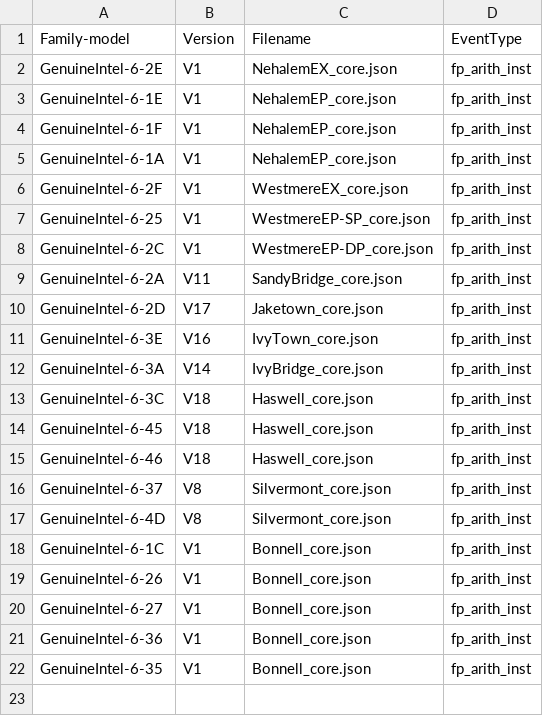
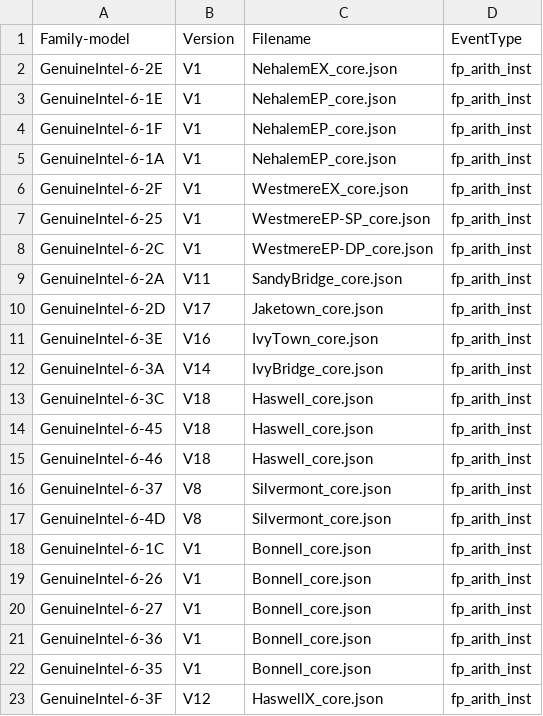
Before and after one commit to kernelorg-mirror/linux_kernel_git_ak_linux-misc, a CSV file: tools/perf/pmu-events/arch/x86/mapfile.csv, drawn as a sheet; the diff names each change by its address in the sheet, - before the commit and + after, or states it on an @@ line.

Commit message:
perf, tools: Add HaswellX V12 event file
Add a Intel event file for perf.

Signed-off-by: Andi Kleen <ak@linux.intel.com>

```diff
--- a/tools/perf/pmu-events/arch/x86/mapfile.csv
+++ b/tools/perf/pmu-events/arch/x86/mapfile.csv
+row 23: GenuineIntel-6-3F | V12 | HaswellX_core.json | fp_arith_inst
```
Also changed, not shown: 1 other file.
